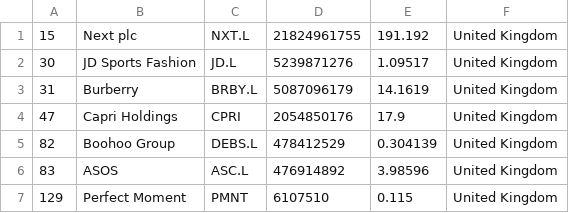
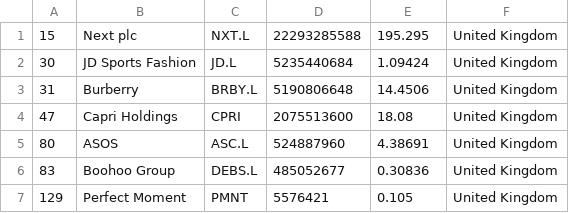
Before and after one commit to laa-hecap/exercises-silafae, a CSV file: companies_united_kingdom.csv, drawn as a sheet.

```diff
--- a/companies_united_kingdom.csv
+++ b/companies_united_kingdom.csv
@@ -1,7 +1,7 @@
-"15","Next plc","NXT.L","21824961755","191.192","United Kingdom"
-"30","JD Sports Fashion","JD.L","5239871276","1.09517","United Kingdom"
-"31","Burberry","BRBY.L","5087096179","14.1619","United Kingdom"
-"47","Capri Holdings","CPRI","2054850176","17.9","United Kingdom"
-"82","Boohoo Group","DEBS.L","478412529","0.304139","United Kingdom"
-"83","ASOS","ASC.L","476914892","3.98596","United Kingdom"
-"129","Perfect Moment","PMNT","6107510","0.115","United Kingdom"
+"15","Next plc","NXT.L","22293285588","195.295","United Kingdom"
+"30","JD Sports Fashion","JD.L","5235440684","1.09424","United Kingdom"
+"31","Burberry","BRBY.L","5190806648","14.4506","United Kingdom"
+"47","Capri Holdings","CPRI","2075513600","18.08","United Kingdom"
+"80","ASOS","ASC.L","524887960","4.38691","United Kingdom"
+"83","Boohoo Group","DEBS.L","485052677","0.30836","United Kingdom"
+"129","Perfect Moment","PMNT","5576421","0.105","United Kingdom"
```
Also changed, not shown: companies-all.csv, companies_france.csv, 1 other file.
